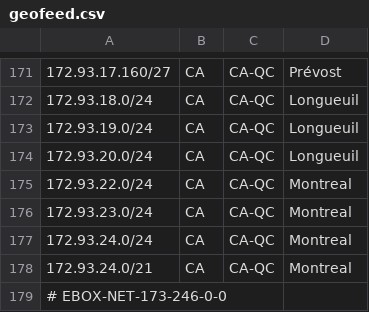
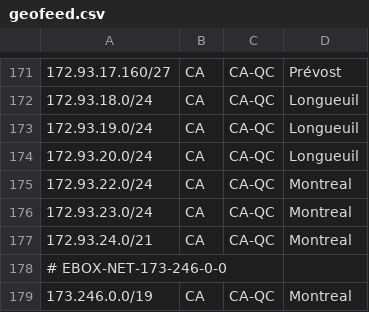
Before and after one commit to ebox-as1403/ebox-as1403.github.io, a CSV file: geofeed.csv, drawn as a sheet; only a part is shown, gaps mark what is left out; the shorter side is filled out with more unchanged rows.

Commit message:
Update geofeed.csv

```diff
--- a/geofeed.csv
+++ b/geofeed.csv
@@ -176,3 +176,2 @@
 172.93.23.0/24,CA,CA-QC,Montreal,
-172.93.24.0/24,CA,CA-QC,Montreal,
 172.93.24.0/21,CA,CA-QC,Montreal,
```
